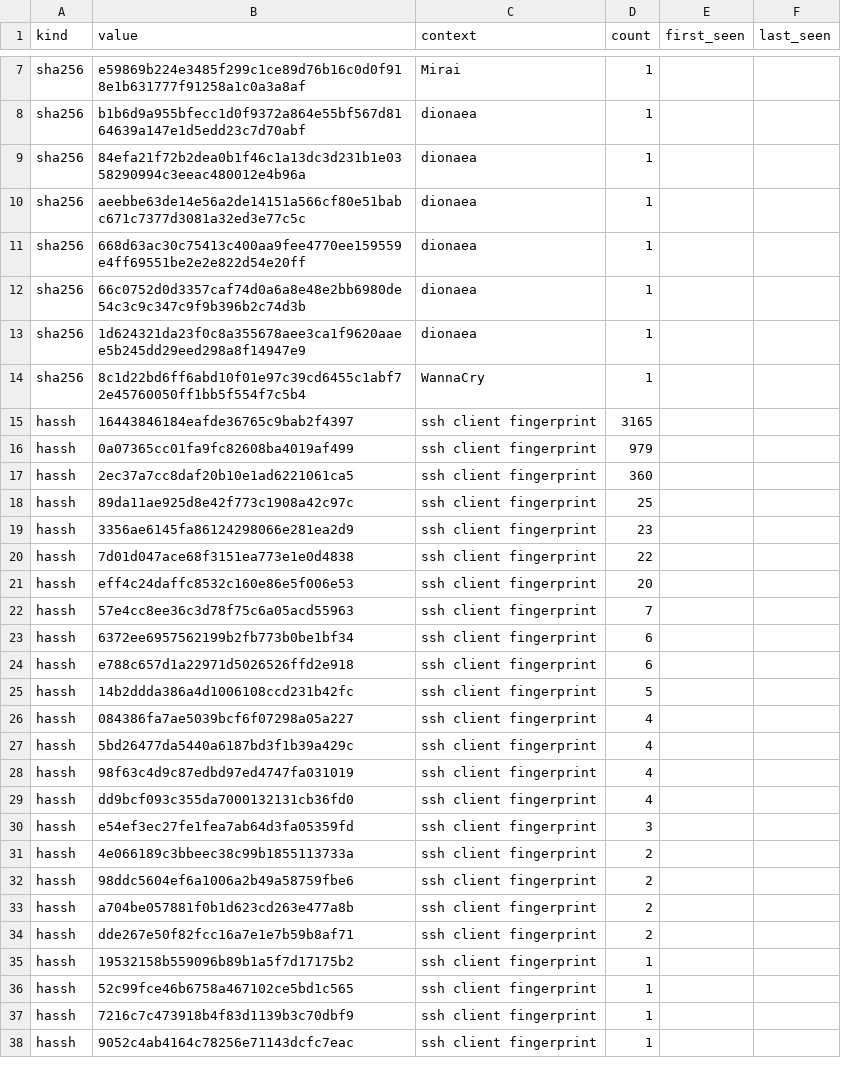
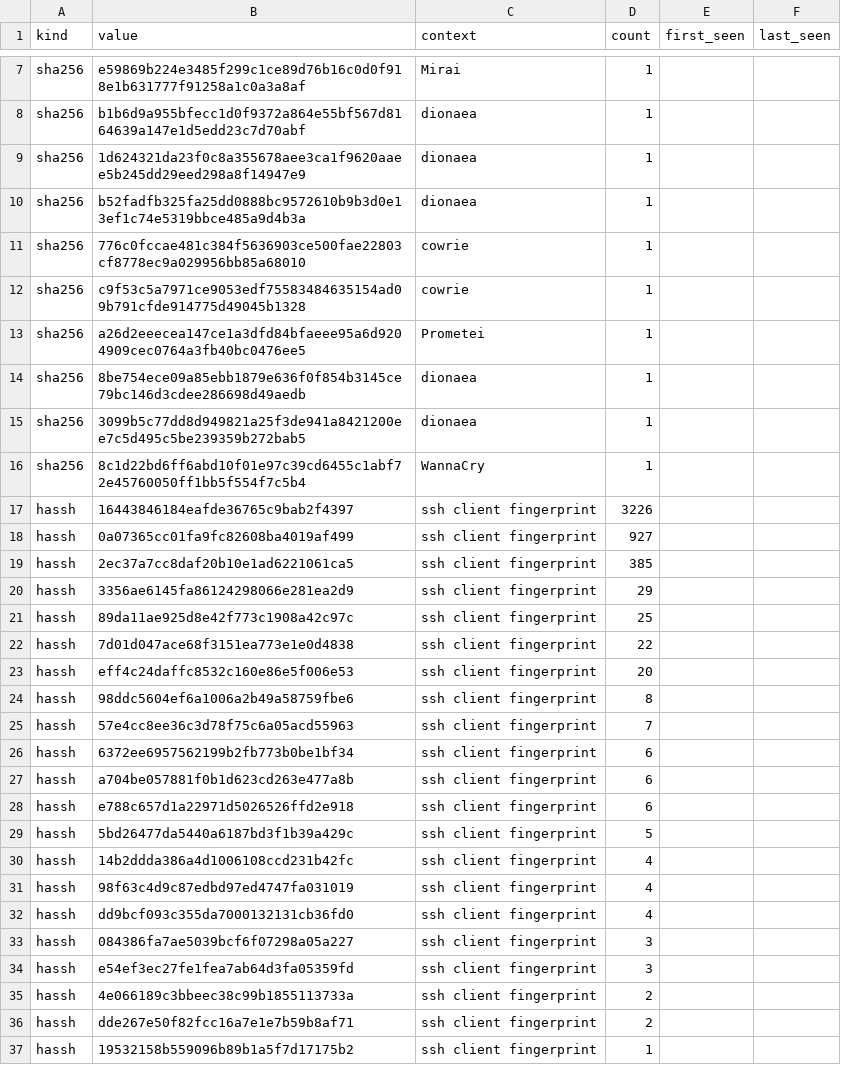
Before and after one commit to unerror/security, a CSV file: feeds/honeypot/iocs.csv, drawn as a sheet; only a part is shown, gaps mark what is left out; the shorter side is filled out with more unchanged rows; the diff covers the shown part only.

```diff
--- a/feeds/honeypot/iocs.csv
+++ b/feeds/honeypot/iocs.csv
@@ -8,27 +8,29 @@ sha256,e59869b224e3485f299c1ce89d76b16c0d0f918e1b631777f91258a1c0a3a8af,Mirai,1,
 sha256,b1b6d9a955bfecc1d0f9372a864e55bf567d8164639a147e1d5edd23c7d70abf,dionaea,1,,
-sha256,84efa21f72b2dea0b1f46c1a13dc3d231b1e0358290994c3eeac480012e4b96a,dionaea,1,,
-sha256,aeebbe63de14e56a2de14151a566cf80e51babc671c7377d3081a32ed3e77c5c,dionaea,1,,
-sha256,668d63ac30c75413c400aa9fee4770ee159559e4ff69551be2e2e822d54e20ff,dionaea,1,,
-sha256,66c0752d0d3357caf74d0a6a8e48e2bb6980de54c3c9c347c9f9b396b2c74d3b,dionaea,1,,
 sha256,1d624321da23f0c8a355678aee3ca1f9620aaee5b245dd29eed298a8f14947e9,dionaea,1,,
+sha256,b52fadfb325fa25dd0888bc9572610b9b3d0e13ef1c74e5319bbce485a9d4b3a,dionaea,1,,
+sha256,776c0fccae481c384f5636903ce500fae22803cf8778ec9a029956bb85a68010,cowrie,1,,
+sha256,c9f53c5a7971ce9053edf75583484635154ad09b791cfde914775d49045b1328,cowrie,1,,
+sha256,a26d2eeecea147ce1a3dfd84bfaeee95a6d9204909cec0764a3fb40bc0476ee5,Prometei,1,,
+sha256,8be754ece09a85ebb1879e636f0f854b3145ce79bc146d3cdee286698d49aedb,dionaea,1,,
+sha256,3099b5c77dd8d949821a25f3de941a8421200ee7c5d495c5be239359b272bab5,dionaea,1,,
 sha256,8c1d22bd6ff6abd10f01e97c39cd6455c1abf72e45760050ff1bb5f554f7c5b4,WannaCry,1,,
-hassh,16443846184eafde36765c9bab2f4397,ssh client fingerprint,3165,,
-hassh,0a07365cc01fa9fc82608ba4019af499,ssh client fingerprint,979,,
-hassh,2ec37a7cc8daf20b10e1ad6221061ca5,ssh client fingerprint,360,,
+hassh,16443846184eafde36765c9bab2f4397,ssh client fingerprint,3226,,
+hassh,0a07365cc01fa9fc82608ba4019af499,ssh client fingerprint,927,,
+hassh,2ec37a7cc8daf20b10e1ad6221061ca5,ssh client fingerprint,385,,
+hassh,3356ae6145fa86124298066e281ea2d9,ssh client fingerprint,29,,
 hassh,89da11ae925d8e42f773c1908a42c97c,ssh client fingerprint,25,,
-hassh,3356ae6145fa86124298066e281ea2d9,ssh client fingerprint,23,,
 hassh,7d01d047ace68f3151ea773e1e0d4838,ssh client fingerprint,22,,
 hassh,eff4c24daffc8532c160e86e5f006e53,ssh client fingerprint,20,,
+hassh,98ddc5604ef6a1006a2b49a58759fbe6,ssh client fingerprint,8,,
 hassh,57e4cc8ee36c3d78f75c6a05acd55963,ssh client fingerprint,7,,
 hassh,6372ee6957562199b2fb773b0be1bf34,ssh client fingerprint,6,,
+hassh,a704be057881f0b1d623cd263e477a8b,ssh client fingerprint,6,,
 hassh,e788c657d1a22971d5026526ffd2e918,ssh client fingerprint,6,,
-hassh,14b2ddda386a4d1006108ccd231b42fc,ssh client fingerprint,5,,
-hassh,084386fa7ae5039bcf6f07298a05a227,ssh client fingerprint,4,,
-hassh,5bd26477da5440a6187bd3f1b39a429c,ssh client fingerprint,4,,
+hassh,5bd26477da5440a6187bd3f1b39a429c,ssh client fingerprint,5,,
+hassh,14b2ddda386a4d1006108ccd231b42fc,ssh client fingerprint,4,,
 hassh,98f63c4d9c87edbd97ed4747fa031019,ssh client fingerprint,4,,
 hassh,dd9bcf093c355da7000132131cb36fd0,ssh client fingerprint,4,,
+hassh,084386fa7ae5039bcf6f07298a05a227,ssh client fingerprint,3,,
 hassh,e54ef3ec27fe1fea7ab64d3fa05359fd,ssh client fingerprint,3,,
 hassh,4e066189c3bbeec38c99b1855113733a,ssh client fingerprint,2,,
-hassh,98ddc5604ef6a1006a2b49a58759fbe6,ssh client fingerprint,2,,
-hassh,a704be057881f0b1d623cd263e477a8b,ssh client fingerprint,2,,
 hassh,dde267e50f82fcc16a7e1e7b59b8af71,ssh client fingerprint,2,,
```
Also changed, not shown: 1 added row elsewhere in this file, 14 other files.
